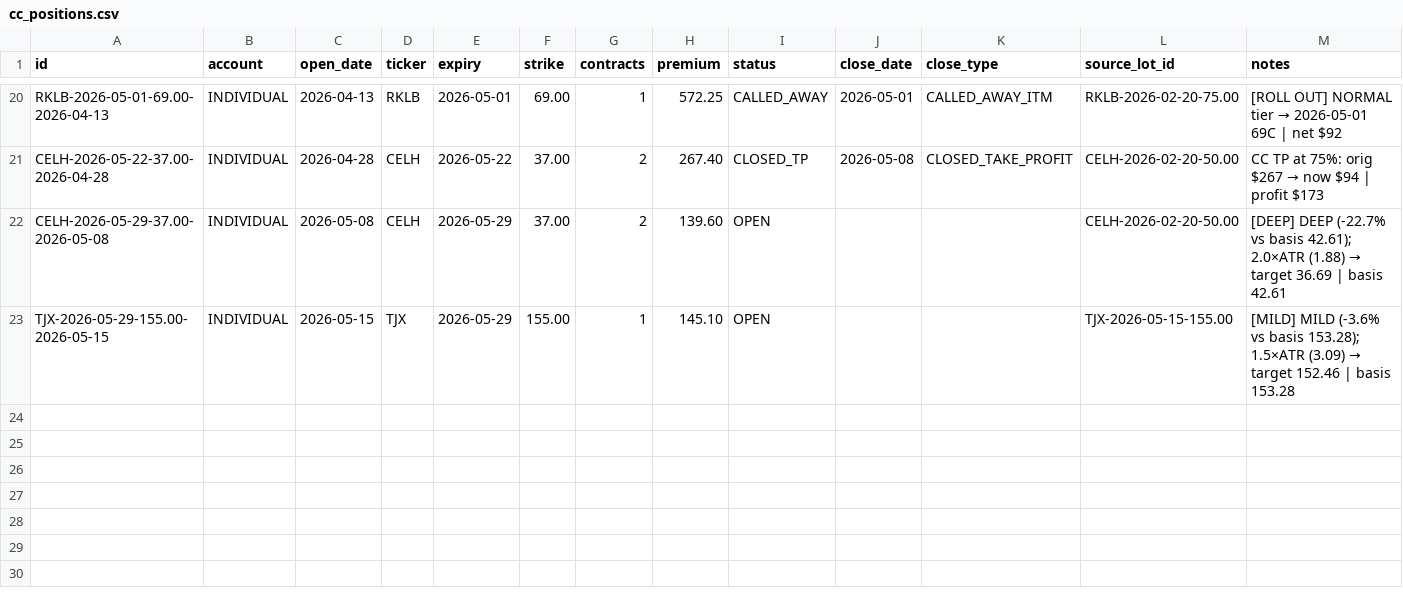
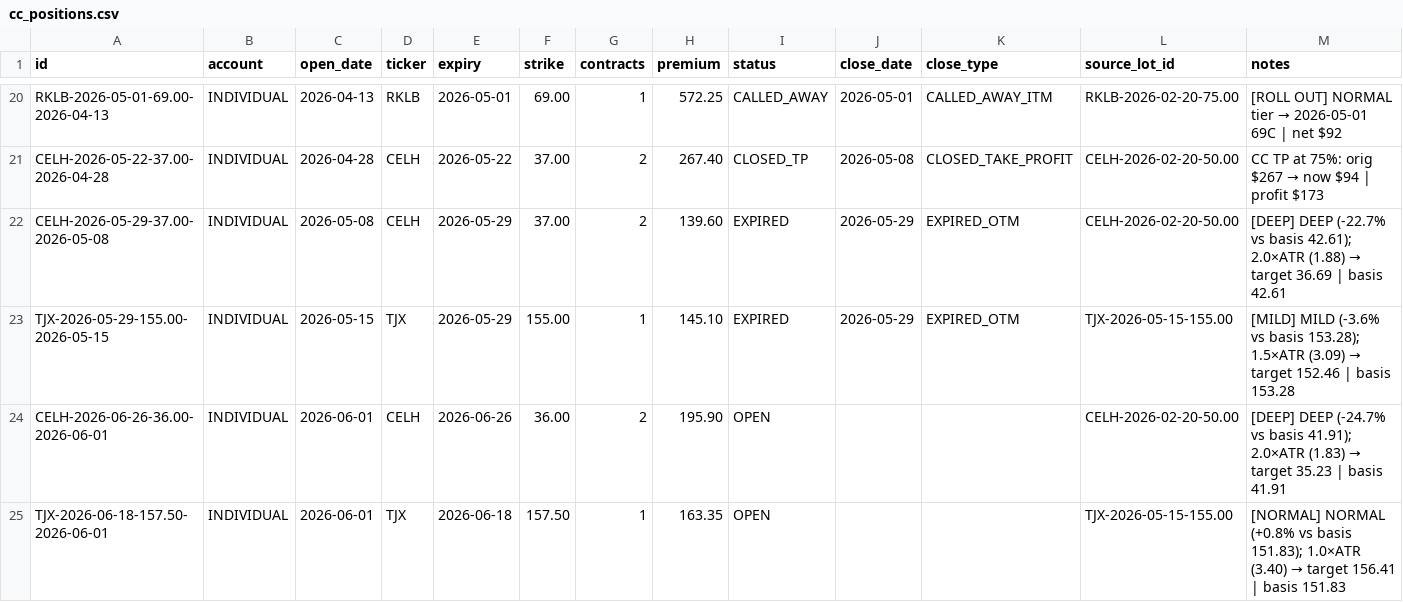
Before and after one commit to SimosProjects/Trading-Screener, a CSV file: cc_positions.csv, drawn as a sheet; only a part is shown, gaps mark what is left out.

```diff
--- a/cc_positions.csv
+++ b/cc_positions.csv
@@ -21,3 +21,5 @@ RKLB-2026-05-01-69.00-2026-04-13,INDIVIDUAL,2026-04-13,RKLB,2026-05-01,69.00,1,5
 CELH-2026-05-22-37.00-2026-04-28,INDIVIDUAL,2026-04-28,CELH,2026-05-22,37.00,2,267.40,CLOSED_TP,2026-05-08,CLOSED_TAKE_PROFIT,CELH-2026-02-20-50.00,CC TP at 75%: orig $267 → now $94 | profit $173
-CELH-2026-05-29-37.00-2026-05-08,INDIVIDUAL,2026-05-08,CELH,2026-05-29,37.00,2,139.60,OPEN,,,CELH-2026-02-20-50.00,[DEEP] DEEP (-22.7% vs basis 42.61); 2.0×ATR (1.88) → target 36.69 | basis 42.61
-TJX-2026-05-29-155.00-2026-05-15,INDIVIDUAL,2026-05-15,TJX,2026-05-29,155.00,1,145.10,OPEN,,,TJX-2026-05-15-155.00,[MILD] MILD (-3.6% vs basis 153.28); 1.5×ATR (3.09) → target 152.46 | basis 153.28
+CELH-2026-05-29-37.00-2026-05-08,INDIVIDUAL,2026-05-08,CELH,2026-05-29,37.00,2,139.60,EXPIRED,2026-05-29,EXPIRED_OTM,CELH-2026-02-20-50.00,[DEEP] DEEP (-22.7% vs basis 42.61); 2.0×ATR (1.88) → target 36.69 | basis 42.61
+TJX-2026-05-29-155.00-2026-05-15,INDIVIDUAL,2026-05-15,TJX,2026-05-29,155.00,1,145.10,EXPIRED,2026-05-29,EXPIRED_OTM,TJX-2026-05-15-155.00,[MILD] MILD (-3.6% vs basis 153.28); 1.5×ATR (3.09) → target 152.46 | basis 153.28
+CELH-2026-06-26-36.00-2026-06-01,INDIVIDUAL,2026-06-01,CELH,2026-06-26,36.00,2,195.90,OPEN,,,CELH-2026-02-20-50.00,[DEEP] DEEP (-24.7% vs basis 41.91); 2.0×ATR (1.83) → target 35.23 | basis 41.91
+TJX-2026-06-18-157.50-2026-06-01,INDIVIDUAL,2026-06-01,TJX,2026-06-18,157.50,1,163.35,OPEN,,,TJX-2026-05-15-155.00,[NORMAL] NORMAL (+0.8% vs basis 151.83); 1.0×ATR (3.40) → target 156.41 | basis 151.83
```
Also changed, not shown: csp_positions.csv, stock_fills.csv, 10 other files.
